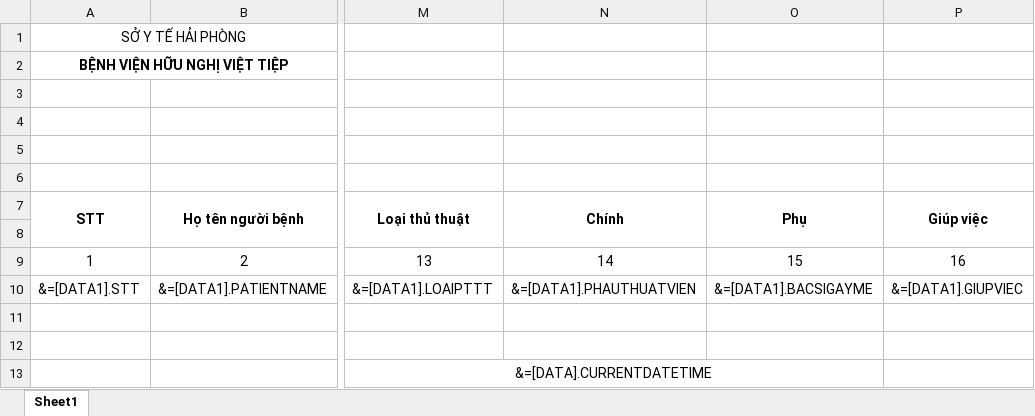
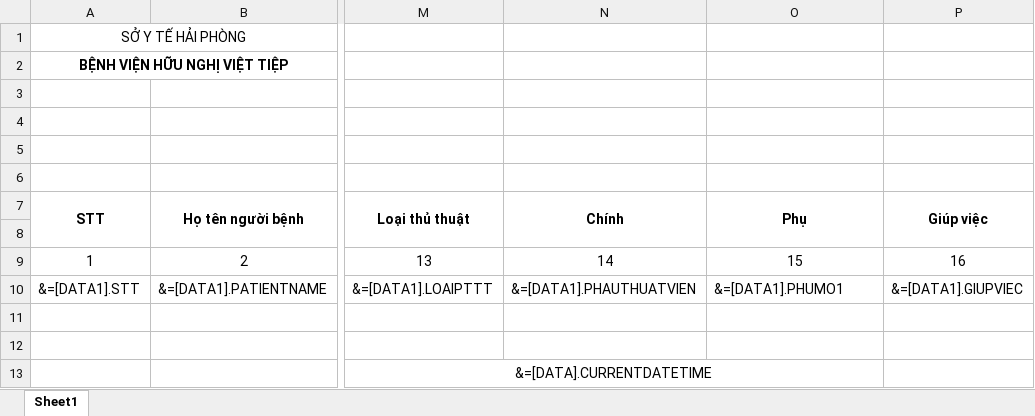
Before and after one commit to gaconleocay/MedicalLink, an Excel workbook: MedicalLink/Templates/So_PhauThuatThuThuat_ThanNhanTao.xlsx, sheet Sheet1, drawn as a sheet; only a part is shown, gaps mark what is left out; values as stored, in another font and other column widths than the file's, no borders; the diff names each change by its address in the sheet, - before the commit and + after, or states it on an @@ line.

```diff
--- a/MedicalLink/Templates/So_PhauThuatThuThuat_ThanNhanTao.xlsx (sheet Sheet1)
+++ b/MedicalLink/Templates/So_PhauThuatThuThuat_ThanNhanTao.xlsx (sheet Sheet1)
-O10 (Phụ): &=[DATA1].BACSIGAYME
+O10 (Phụ): &=[DATA1].PHUMO1
```
Also changed, not shown: MedicalLink/Templates/So_PhauThuatThuThuat_CacKhoa.xlsx, 8 other files.
